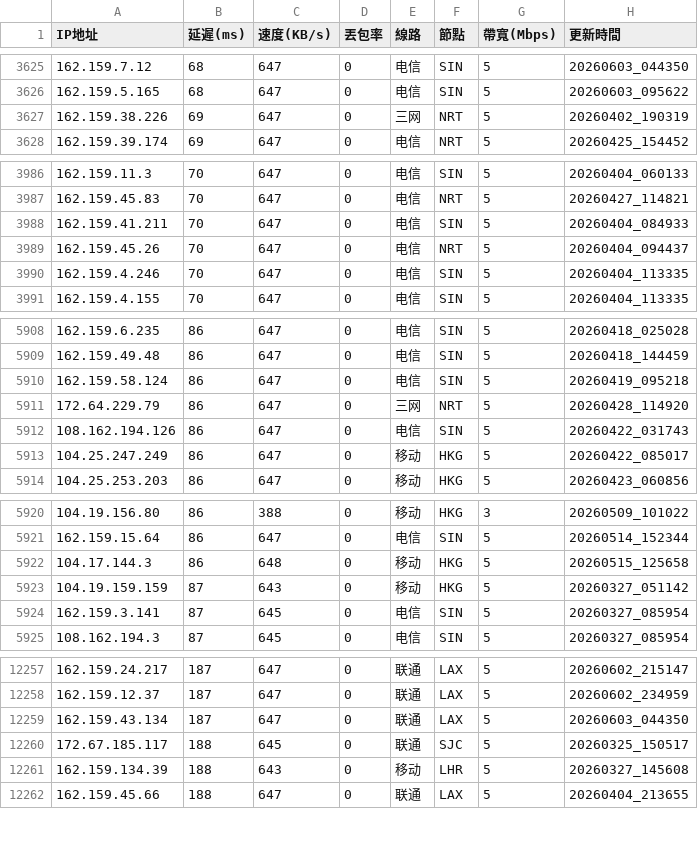
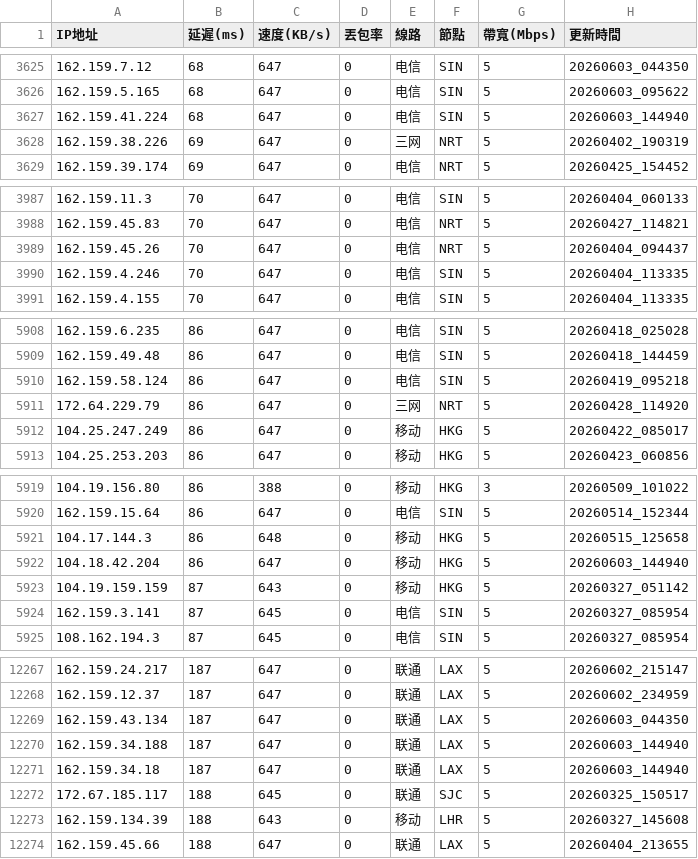
Before and after one commit to ssroom/ydltdx, a CSV file: data/latest.csv, drawn as a sheet; only a part is shown, gaps mark what is left out; removed rows and columns are numbered as before the commit, all else as after; the diff covers the shown part only; the diff names each change by its address in the sheet, - before the commit and + after, or states it on an @@ line.

```diff
--- a/data/latest.csv
+++ b/data/latest.csv
+row 3627: 162.159.41.224 | 68 | 647 | 0 | 电信 | SIN | 5 | 20260603_144940
-row 3988: 162.159.41.211 | 70 | 647 | 0 | 电信 | SIN | 5 | 20260404_084933
-row 5912: 108.162.194.126 | 86 | 647 | 0 | 电信 | SIN | 5 | 20260422_031743
+row 5922: 104.18.42.204 | 86 | 647 | 0 | 移动 | HKG | 5 | 20260603_144940
+row 12270: 162.159.34.188 | 187 | 647 | 0 | 联通 | LAX | 5 | 20260603_144940
+row 12271: 162.159.34.18 | 187 | 647 | 0 | 联通 | LAX | 5 | 20260603_144940
```
Also changed, not shown: 15 added rows, 2 removed rows and 1 edited cell elsewhere in this file, data/current.csv, 5 other files.
